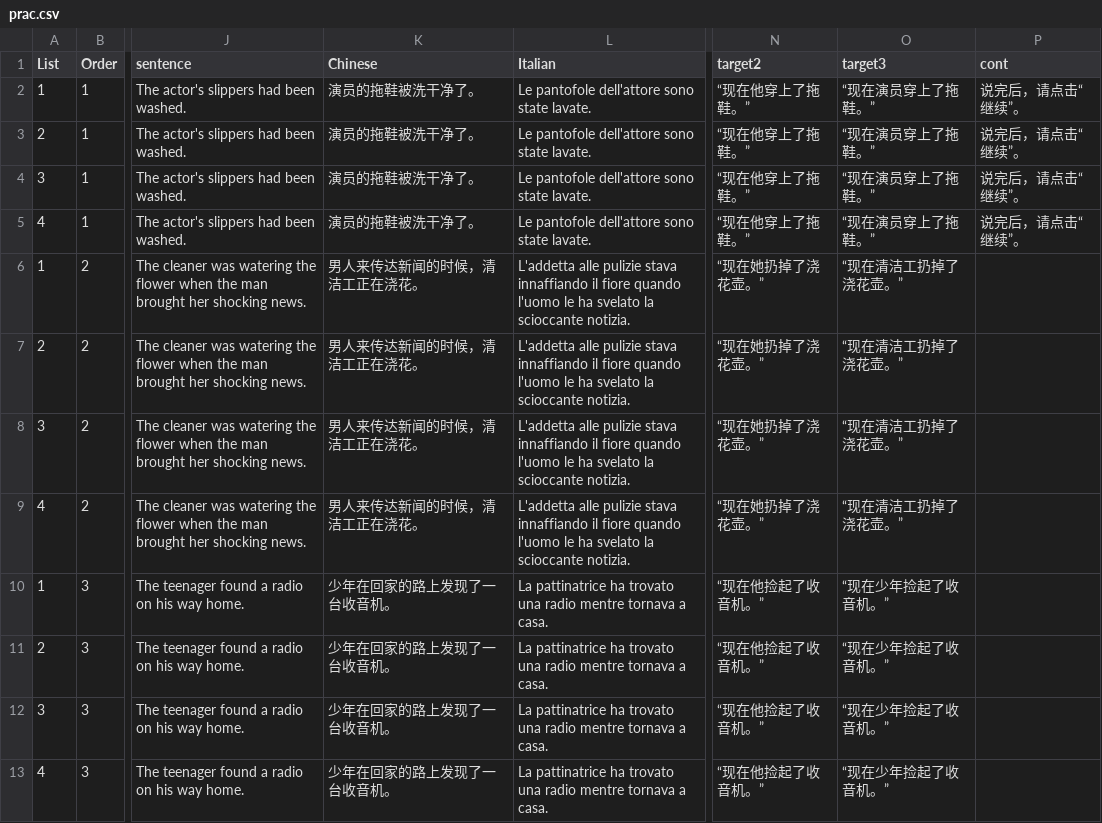
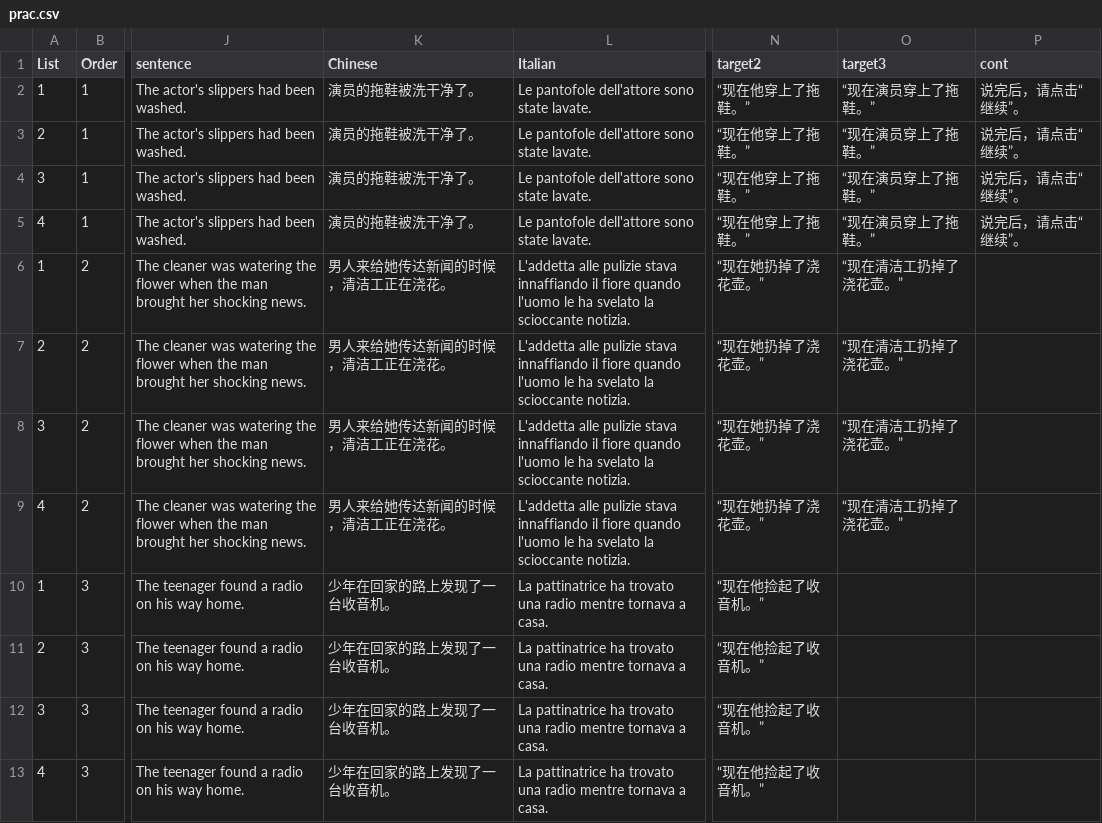
Before and after one commit to awpzs/PlayMobil_CHN, a CSV file: chunk_includes/prac.csv, drawn as a sheet; only a part is shown, gaps mark what is left out; the diff names each change by its address in the sheet, - before the commit and + after, or states it on an @@ line.

```diff
--- a/chunk_includes/prac.csv
+++ b/chunk_includes/prac.csv
-K6:K9 (Chinese): 男人来传达新闻的时候，清洁工正在浇花。
+K6:K9 (Chinese): 男人来给她传达新闻的时候，清洁工正在浇花。
-O10:O13 (target3): “现在少年捡起了收音机。”
+O10:O13 (target3): (empty)
```
Also changed, not shown: chunk_includes/block_1.csv, chunk_includes/block_2.csv, 15 other files.
